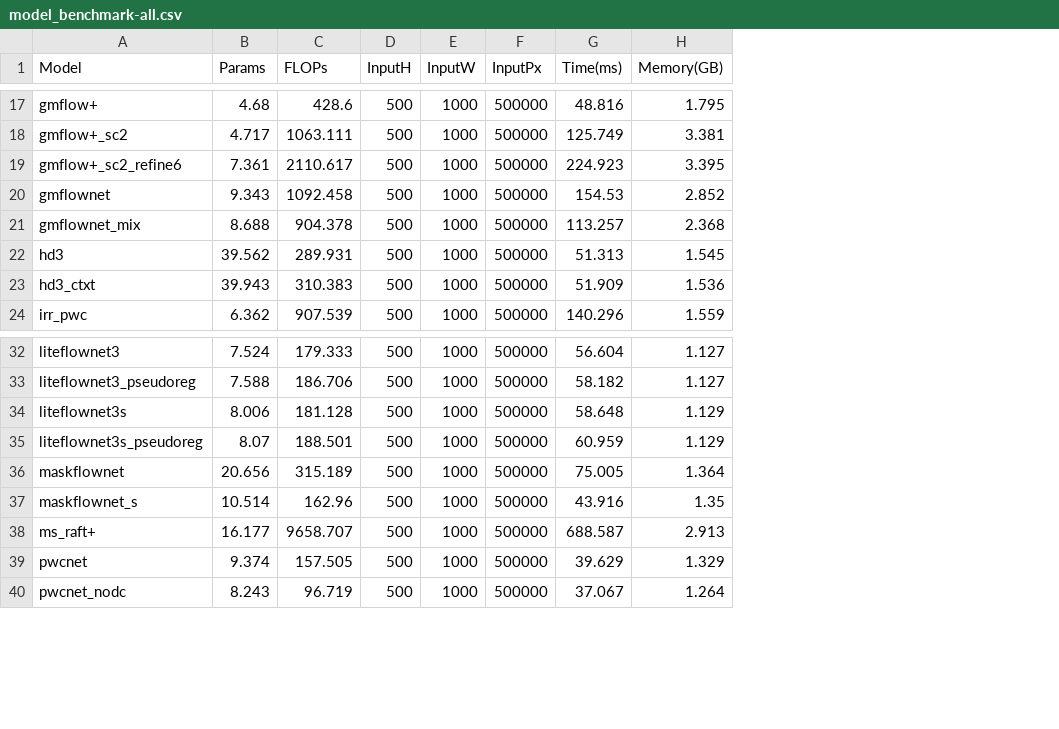
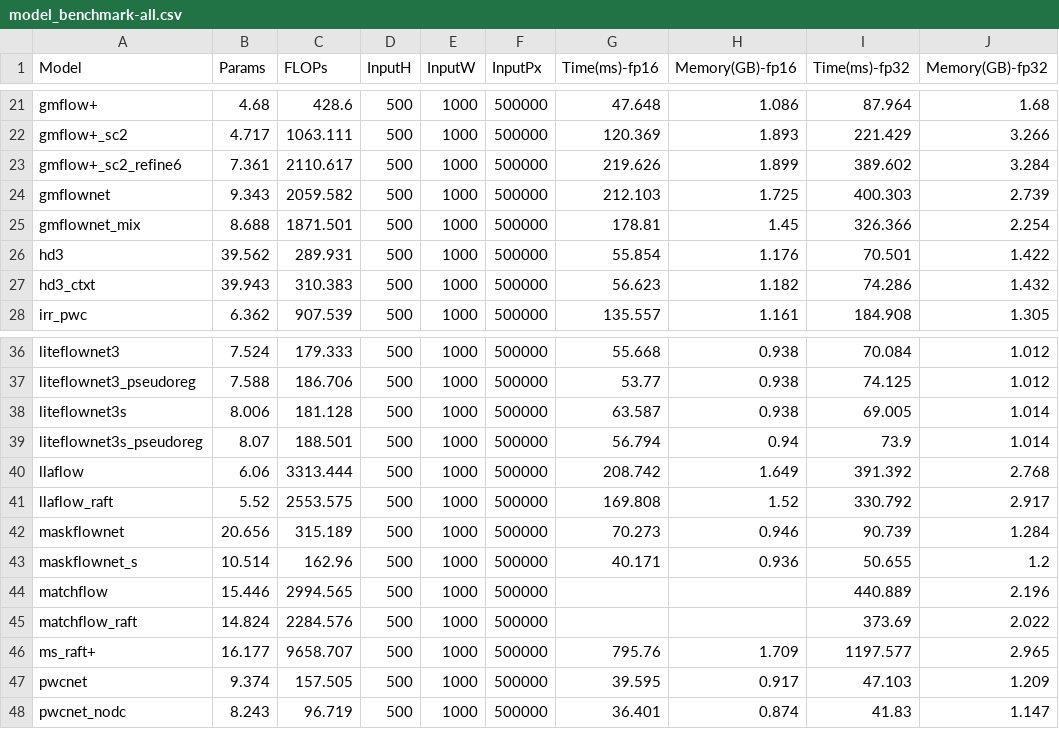
Before and after one commit to hmorimitsu/ptlflow, a CSV file: docs/source/results/model_benchmark-all.csv, drawn as a sheet; only a part is shown, gaps mark what is left out; removed rows and columns are numbered as before the commit, all else as after; the diff covers the shown part only; the diff names each change by its address in the sheet, - before the commit and + after, or states it on an @@ line.

```diff
--- a/docs/source/results/model_benchmark-all.csv
+++ b/docs/source/results/model_benchmark-all.csv
-column G (Time(ms)), rows 17-24: 48.816 | 125.749 | 224.923 | 154.53 | 113.257 | 51.313 | 51.909 | 140.296; rows 32-40: 56.604 | 58.182 | 58.648 | 60.959 | 75.005 | 43.916 | 688.587 | 39.629 | 37.067
-column H (Memory(GB)), rows 17-24: 1.795 | 3.381 | 3.395 | 2.852 | 2.368 | 1.545 | 1.536 | 1.559; rows 32-40: 1.127 | 1.127 | 1.129 | 1.129 | 1.364 | 1.35 | 2.913 | 1.329 | 1.264
+column G (Time(ms)-fp16), rows 21-28: 47.648 | 120.369 | 219.626 | 212.103 | 178.81 | 55.854 | 56.623 | 135.557; rows 36-39: 55.668 | 53.77 | 63.587 | 56.794; rows 42-43: 70.273 | 40.171; rows 46-48: 795.76 | 39.595 | 36.401
+column H (Memory(GB)-fp16), rows 21-28: 1.086 | 1.893 | 1.899 | 1.725 | 1.45 | 1.176 | 1.182 | 1.161; rows 36-39: 0.938 | 0.938 | 0.938 | 0.94; rows 42-43: 0.946 | 0.936; rows 46-48: 1.709 | 0.917 | 0.874
+column I (Time(ms)-fp32), rows 21-28: 87.964 | 221.429 | 389.602 | 400.303 | 326.366 | 70.501 | 74.286 | 184.908; rows 36-39: 70.084 | 74.125 | 69.005 | 73.9; rows 42-43: 90.739 | 50.655; rows 46-48: 1197.577 | 47.103 | 41.83
+column J (Memory(GB)-fp32), rows 21-28: 1.68 | 3.266 | 3.284 | 2.739 | 2.254 | 1.422 | 1.432 | 1.305; rows 36-39: 1.012 | 1.012 | 1.014 | 1.014; rows 42-43: 1.284 | 1.2; rows 46-48: 2.965 | 1.209 | 1.147
-C24 (FLOPs): 1092.458
+C24 (FLOPs): 2059.582
-C25 (FLOPs): 904.378
+C25 (FLOPs): 1871.501
+row 40: llaflow | 6.06 | 3313.444 | 500 | 1000 | 500000 | 208.742 | 1.649 | 391.392 | 2.768
+row 41: llaflow_raft | 5.52 | 2553.575 | 500 | 1000 | 500000 | 169.808 | 1.52 | 330.792 | 2.917
+row 44: matchflow | 15.446 | 2994.565 | 500 | 1000 | 500000 |  |  | 440.889 | 2.196
+row 45: matchflow_raft | 14.824 | 2284.576 | 500 | 1000 | 500000 |  |  | 373.69 | 2.022
```
Also changed, not shown: 10 added rows and 3 removed rows elsewhere in this file, docs/source/results/summarized_metrics-epe.csv, docs/source/results/summarized_metrics-epe_outlier.csv, 35 other files.
